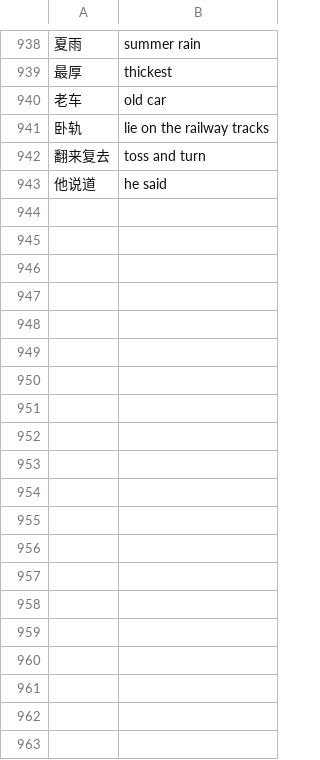
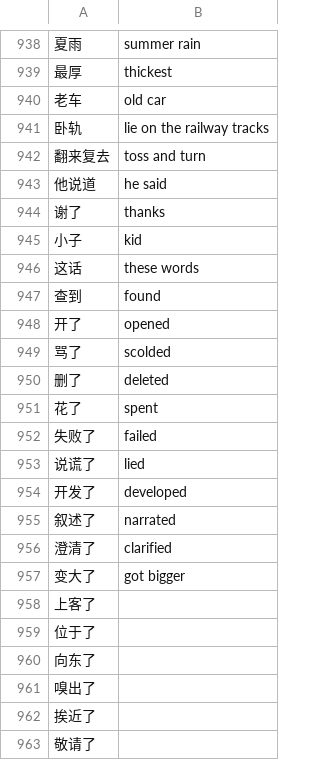
Before and after one commit to Cyletix/CyIME, a TSV file: tools/dictionaries/glossary/curated_phrases.tsv, drawn as a sheet; only a part is shown, gaps mark what is left out; the diff covers the shown part only; the diff names each change by its address in the sheet, - before the commit and + after, or states it on an @@ line.

Commit message:
释义人工表：第 6 轮公开候选手判补词，改正几处“X了”过去式（说谎了 lied、失败了 failed），去掉选错义的

```diff
--- a/tools/dictionaries/glossary/curated_phrases.tsv
+++ b/tools/dictionaries/glossary/curated_phrases.tsv
+row 944: 谢了 | thanks
+row 945: 小子 | kid
+row 946: 这话 | these words
+row 947: 查到 | found
+row 948: 开了 | opened
+row 949: 骂了 | scolded
+row 950: 删了 | deleted
+row 951: 花了 | spent
+row 952: 失败了 | failed
+row 953: 说谎了 | lied
+row 954: 开发了 | developed
+row 955: 叙述了 | narrated
+row 956: 澄清了 | clarified
+row 957: 变大了 | got bigger
+row 958: 上客了
+row 959: 位于了
+row 960: 向东了
+row 961: 嗅出了
+row 962: 挨近了
+row 963: 敬请了
```
Also changed, not shown: 9 added rows elsewhere in this file, tools/dictionaries/glossary/curated_singles.tsv, 1 other file.
